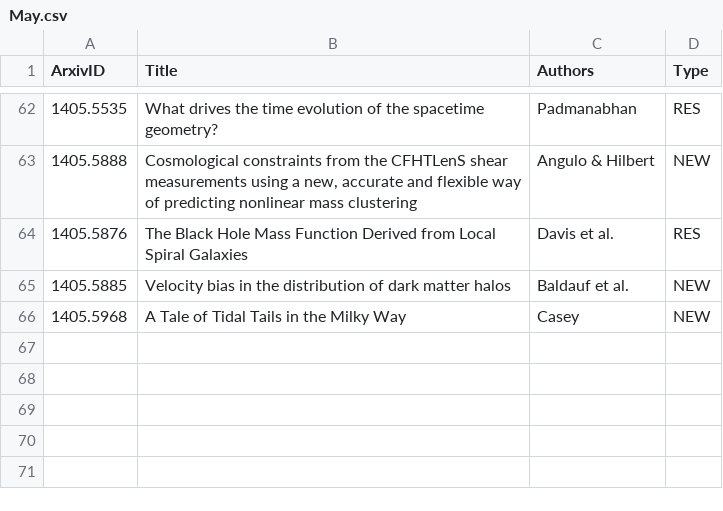
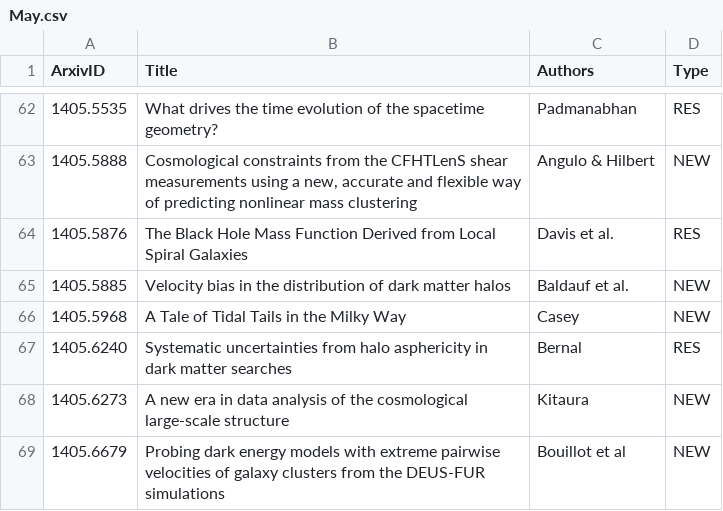
Before and after one commit to forero/arXiv, a CSV file: 2014/May.csv, drawn as a sheet; only a part is shown, gaps mark what is left out.

Commit message:
27

```diff
--- a/2014/May.csv
+++ b/2014/May.csv
@@ -66 +66,4 @@ ArxivID, Title, Authors, Type
 1405.5968, "A Tale of Tidal Tails in the Milky Way", Casey, NEW
+1405.6240, "Systematic uncertainties from halo asphericity in dark matter searches", Bernal, RES
+1405.6273, "A new era in data analysis of the cosmological large-scale structure", Kitaura, NEW
+1405.6679, "Probing dark energy models with extreme pairwise velocities of galaxy clusters from the DEUS-FUR simulations", Bouillot et al, NEW
```
